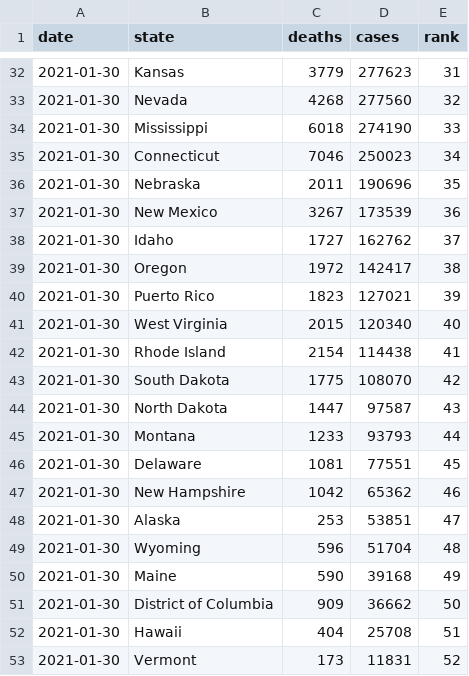
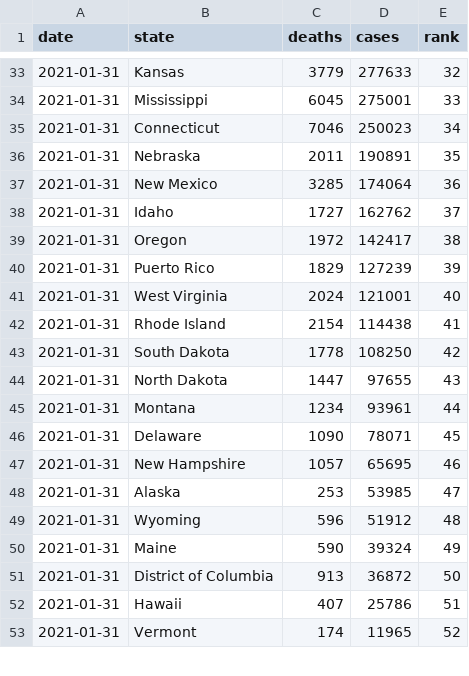
Before and after one commit to kaogilvie/kaogilvie.github.io, a CSV file: totals_by_state.csv, drawn as a sheet; only a part is shown, gaps mark what is left out; the diff covers the shown part only.

```diff
--- a/totals_by_state.csv
+++ b/totals_by_state.csv
@@ -32,22 +33,21 @@ date,state,deaths,cases,rank
-2021-01-30,Kansas,3779,277623,31
-2021-01-30,Nevada,4268,277560,32
-2021-01-30,Mississippi,6018,274190,33
-2021-01-30,Connecticut,7046,250023,34
-2021-01-30,Nebraska,2011,190696,35
-2021-01-30,New Mexico,3267,173539,36
-2021-01-30,Idaho,1727,162762,37
-2021-01-30,Oregon,1972,142417,38
-2021-01-30,Puerto Rico,1823,127021,39
-2021-01-30,West Virginia,2015,120340,40
-2021-01-30,Rhode Island,2154,114438,41
-2021-01-30,South Dakota,1775,108070,42
-2021-01-30,North Dakota,1447,97587,43
-2021-01-30,Montana,1233,93793,44
-2021-01-30,Delaware,1081,77551,45
-2021-01-30,New Hampshire,1042,65362,46
-2021-01-30,Alaska,253,53851,47
-2021-01-30,Wyoming,596,51704,48
-2021-01-30,Maine,590,39168,49
-2021-01-30,District of Columbia,909,36662,50
-2021-01-30,Hawaii,404,25708,51
-2021-01-30,Vermont,173,11831,52
+2021-01-31,Kansas,3779,277633,32
+2021-01-31,Mississippi,6045,275001,33
+2021-01-31,Connecticut,7046,250023,34
+2021-01-31,Nebraska,2011,190891,35
+2021-01-31,New Mexico,3285,174064,36
+2021-01-31,Idaho,1727,162762,37
+2021-01-31,Oregon,1972,142417,38
+2021-01-31,Puerto Rico,1829,127239,39
+2021-01-31,West Virginia,2024,121001,40
+2021-01-31,Rhode Island,2154,114438,41
+2021-01-31,South Dakota,1778,108250,42
+2021-01-31,North Dakota,1447,97655,43
+2021-01-31,Montana,1234,93961,44
+2021-01-31,Delaware,1090,78071,45
+2021-01-31,New Hampshire,1057,65695,46
+2021-01-31,Alaska,253,53985,47
+2021-01-31,Wyoming,596,51912,48
+2021-01-31,Maine,590,39324,49
+2021-01-31,District of Columbia,913,36872,50
+2021-01-31,Hawaii,407,25786,51
+2021-01-31,Vermont,174,11965,52
```
Also changed, not shown: 2 added rows, 1 removed row and 91 edited cells elsewhere in this file.
